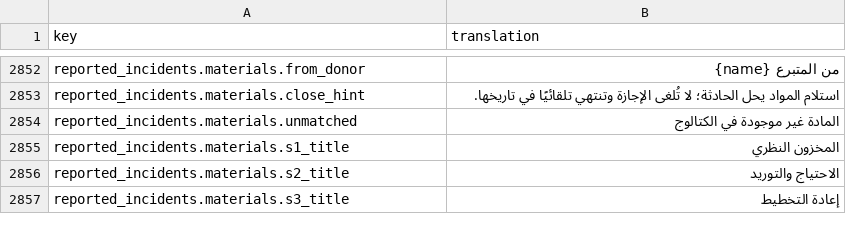
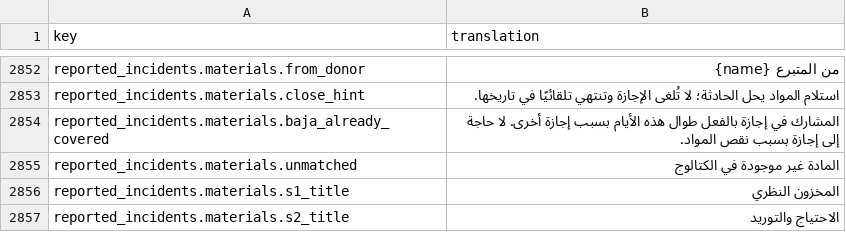
Before and after one commit to IgnacioFernandezSoriano/ONEMS, a CSV file: public/locales/ar.csv, drawn as a sheet; only a part is shown, gaps mark what is left out; the shorter side is filled out with more unchanged rows.

```diff
--- a/public/locales/ar.csv
+++ b/public/locales/ar.csv
@@ -2853,2 +2853,3 @@ reported_incidents.materials.from_donor,من المتبرع {name}
 reported_incidents.materials.close_hint,استلام المواد يحل الحادثة؛ لا تُلغى الإجازة وتنتهي تلقائيًا في تاريخها.
+reported_incidents.materials.baja_already_covered,المشارك في إجازة بالفعل طوال هذه الأيام بسبب إجازة أخرى. لا حاجة إلى إجازة بسبب نقص المواد.
 reported_incidents.materials.unmatched,المادة غير موجودة في الكتالوج
```
Also changed, not shown: public/locales/en.csv, public/locales/es.csv, 5 other files.
